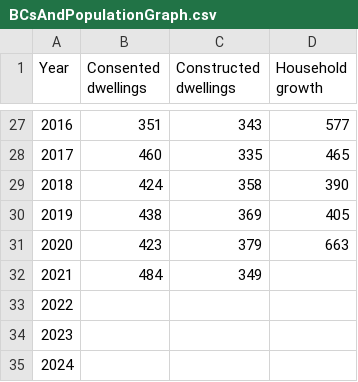
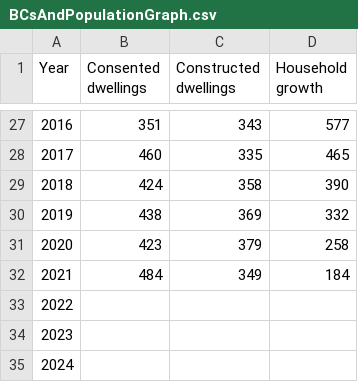
Before and after one commit to dccwebteam-app/PlotlyGraphs, a CSV file: data/BCsAndPopulationGraph.csv, drawn as a sheet; only a part is shown, gaps mark what is left out.

```diff
--- a/data/BCsAndPopulationGraph.csv
+++ b/data/BCsAndPopulationGraph.csv
@@ -29,5 +29,5 @@ Year,Consented dwellings,Constructed dwellings,Household growth,
 2018,424,358,390,
-2019,438,369,405,
-2020,423,379,663,
-2021,484,349,,
+2019,438,369,332,
+2020,423,379,258,
+2021,484,349,184,
 2022,,,,
```
Also changed, not shown: data/Population.csv.
